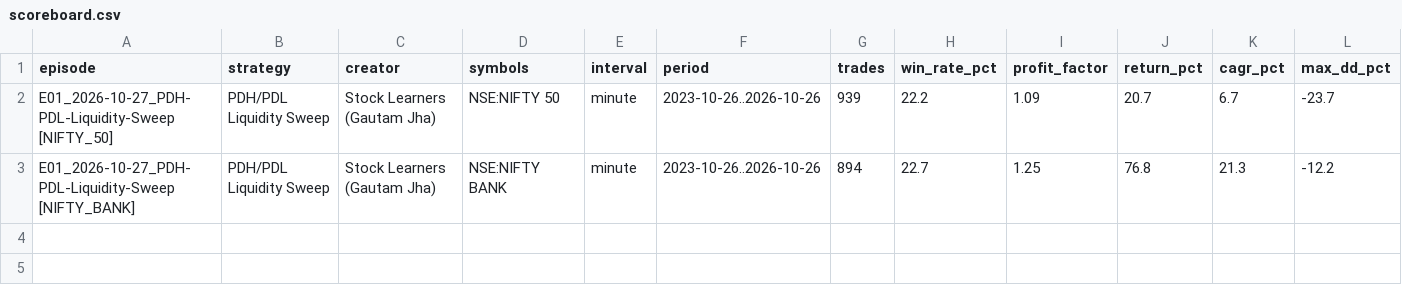
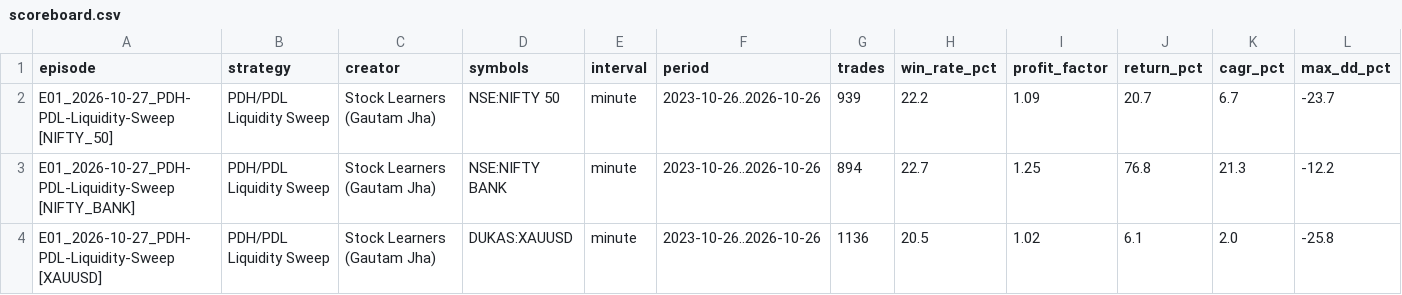
Before and after one commit to KaranRohra/backtest, a CSV file: scoreboard.csv, drawn as a sheet; only a part is shown; rows hold the shown columns only; the diff names each change by its address in the sheet, - before the commit and + after, or states it on an @@ line.

Commit message:
E01: add spot gold (XAUUSD), the creator's own market; pin backtest window

```diff
--- a/scoreboard.csv
+++ b/scoreboard.csv
+row 4: E01_2026-10-27_PDH-PDL-Liquidity-Sweep [XAUUSD] | PDH/PDL Liquidity Sweep | Stock Learners (Gautam Jha) | DUKAS:XAUUSD | minute | 2023-10-26..2026-10-26 | 1136 | 20.5 | 1.02 | 6.1 | 2.0 | -25.8
```
Also changed, not shown: 17 other files.
